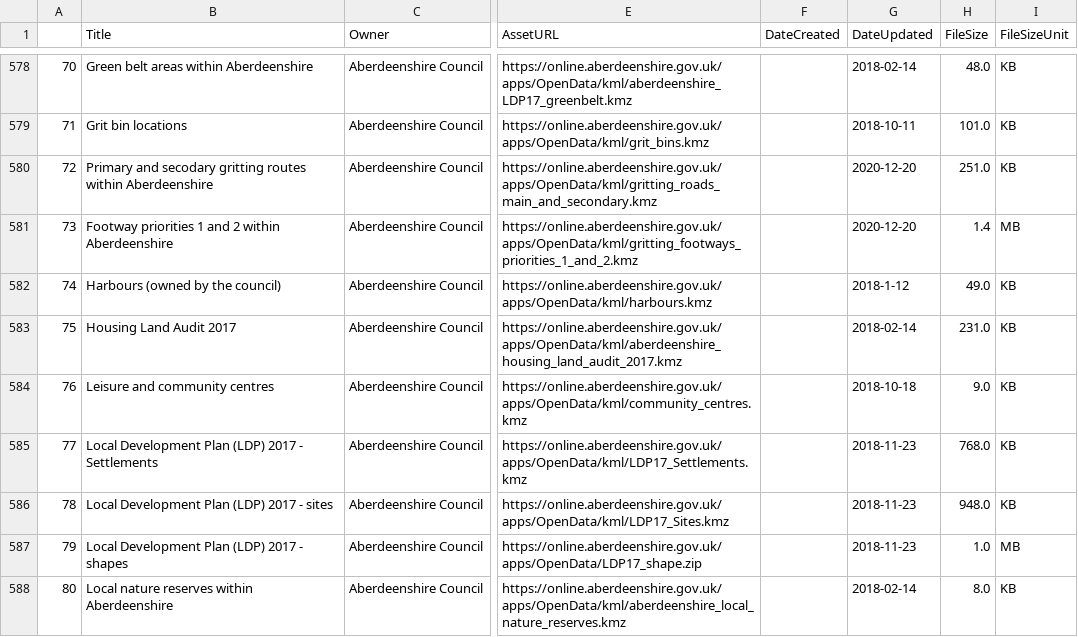
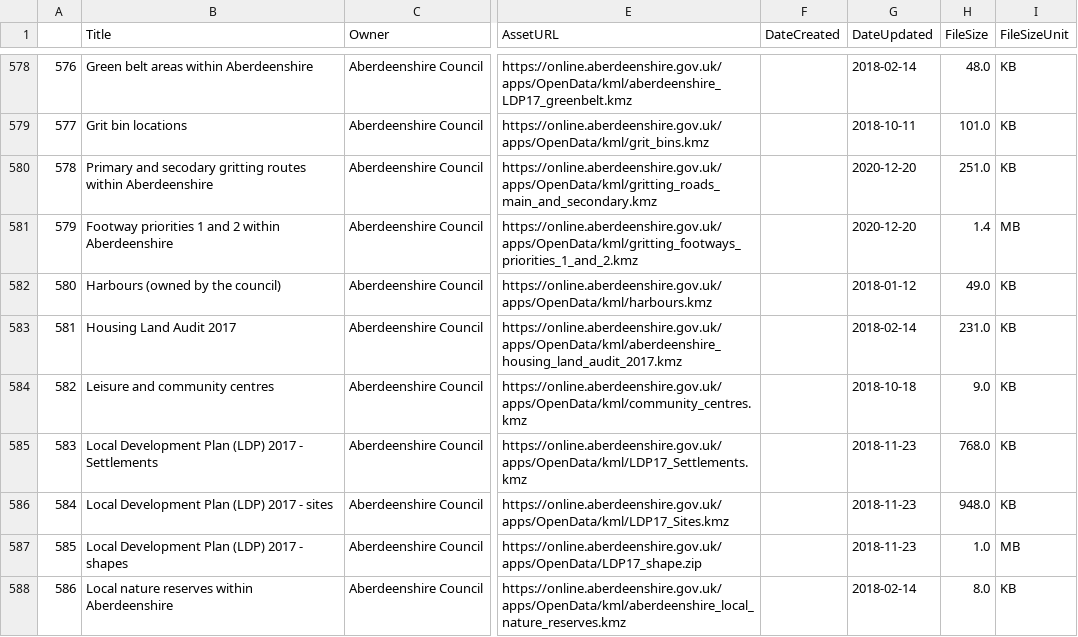
Before and after one commit to OpenDataScotland/the_od_bods, a CSV file: data/merged_output.csv, drawn as a sheet; only a part is shown, gaps mark what is left out; the diff covers the shown part only; the diff names each change by its address in the sheet, - before the commit and + after, or states it on an @@ line.

```diff
--- a/data/merged_output.csv
+++ b/data/merged_output.csv
@@ column A renumbered from row 508 down @@
-G582 (DateUpdated): 2018-1-12
+G582 (DateUpdated): 2018-01-12
```
Also changed, not shown: 1 removed row and 8 edited cells elsewhere in this file, 8 other files.
